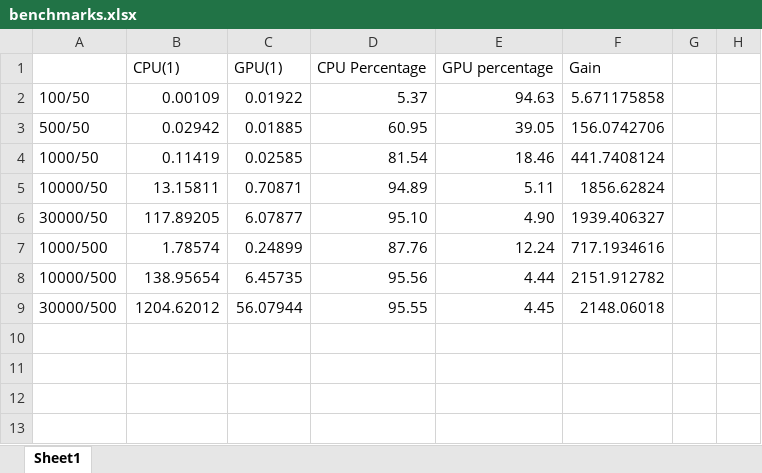
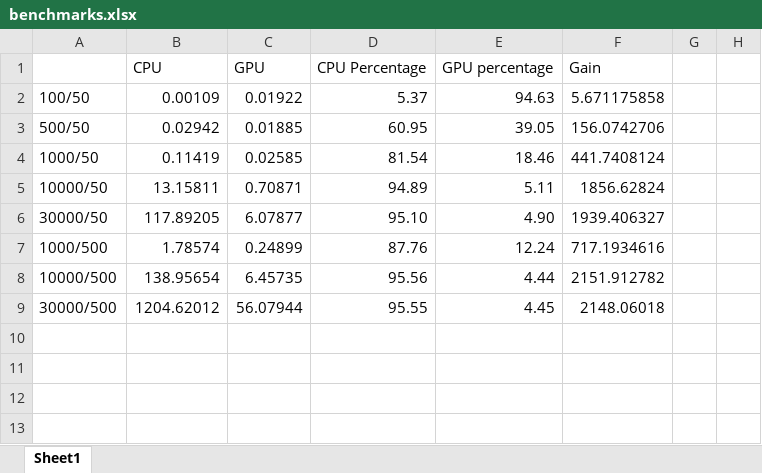
Before and after one commit to marcusyqy/cs398, an Excel workbook: benchmarks.xlsx, sheet Sheet1, drawn as a sheet; only a part is shown; values as stored, in another font and other column widths than the file's, no borders; charts and pictures not drawn; the diff names each change by its address in the sheet, - before the commit and + after, or states it on an @@ line.

```diff
--- a/benchmarks.xlsx (sheet Sheet1)
+++ b/benchmarks.xlsx (sheet Sheet1)
-B1: CPU(1)
+B1: CPU
-C1: GPU(1)
+C1: GPU
```
Also changed, not shown: charts or pictures, 1 other file.
